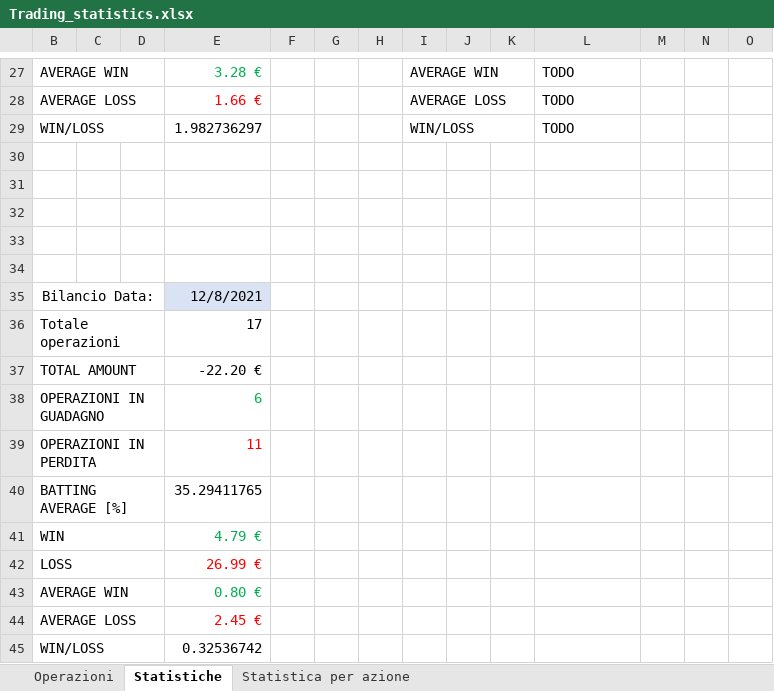
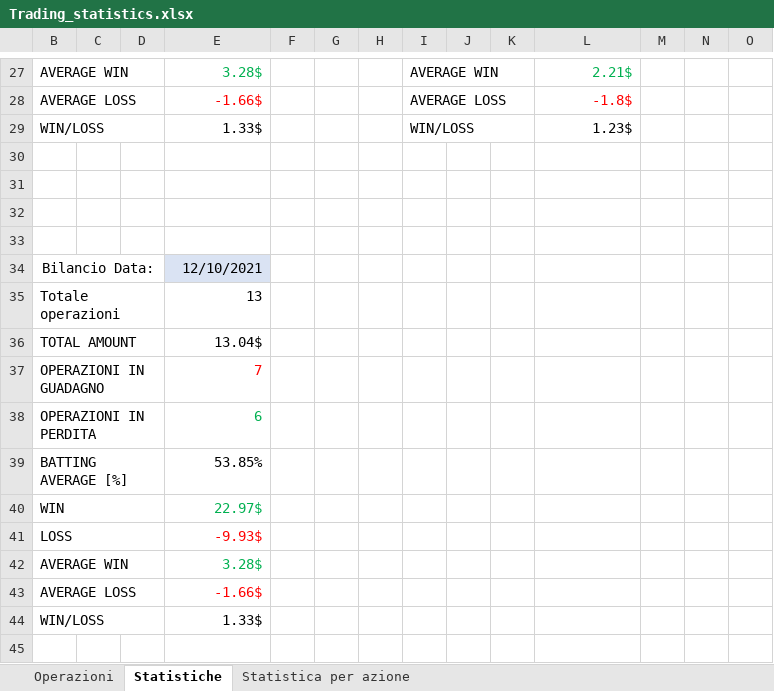
Before and after one commit to duracell314/Antonio, an Excel workbook: Trading_statistics.xlsx, sheet Statistiche, drawn as a sheet; only a part is shown, gaps mark what is left out; values as stored, in another font and other column widths than the file's, no borders; conditional formats not drawn; removed rows and columns are numbered as before the commit, all else as after; the diff covers the shown part only; the diff names each change by its address in the sheet, - before the commit and + after, or states it on an @@ line.

Commit message:
New statistisc sheet: now the data come from python. No more excel formulas
New sheet 'Statistiche per azioni'

```diff
--- a/Trading_statistics.xlsx (sheet Statistiche)
+++ b/Trading_statistics.xlsx (sheet Statistiche)
-E27: 3.28 €
+E27: 3.28$
-L27:L29 alignment: left
+L27:L29 alignment: right
-L27: TODO
+L27: 2.21$
-L27 text colour: black
+L27 text colour: #00B050
-E28: 1.66 €
+E28: -1.66$
-L28: TODO
+L28: -1.8$
-L28 text colour: black
+L28 text colour: #FF0000
-E29: 1.982736297
+E29: 1.33$
-L29: TODO
+L29: 1.23$
-row 34: (empty)
-E34: 12/8/2021
+E34: 12/10/2021
-E35: 17
+E35: 13
-E36: -22.20 €
+E36: 13.04$
-E37: 6
+E37: 7
-E37 text colour: #00B050
+E37 text colour: #FF0000
-E38: 11
+E38: 6
-E38 text colour: #FF0000
+E38 text colour: #00B050
-E39: 35.29411765
+E39: 53.85%
-E40: 4.79 €
+E40: 22.97$
-E41: 26.99 €
+E41: -9.93$
-E42: 0.80 €
+E42: 3.28$
-E43: 2.45 €
+E43: -1.66$
-E44: 0.32536742
+E44: 1.33$
```
Also changed, not shown: 25 edited cells and cell formats elsewhere in this sheet, sheet Statistica per azione, formulas that keep their value.
